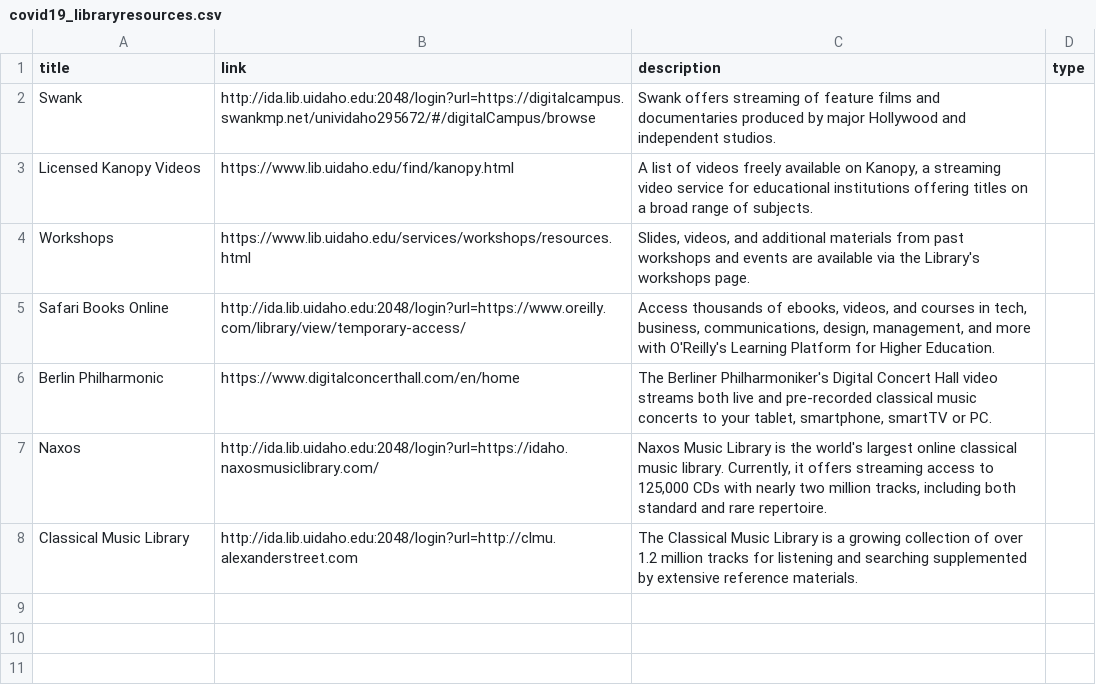
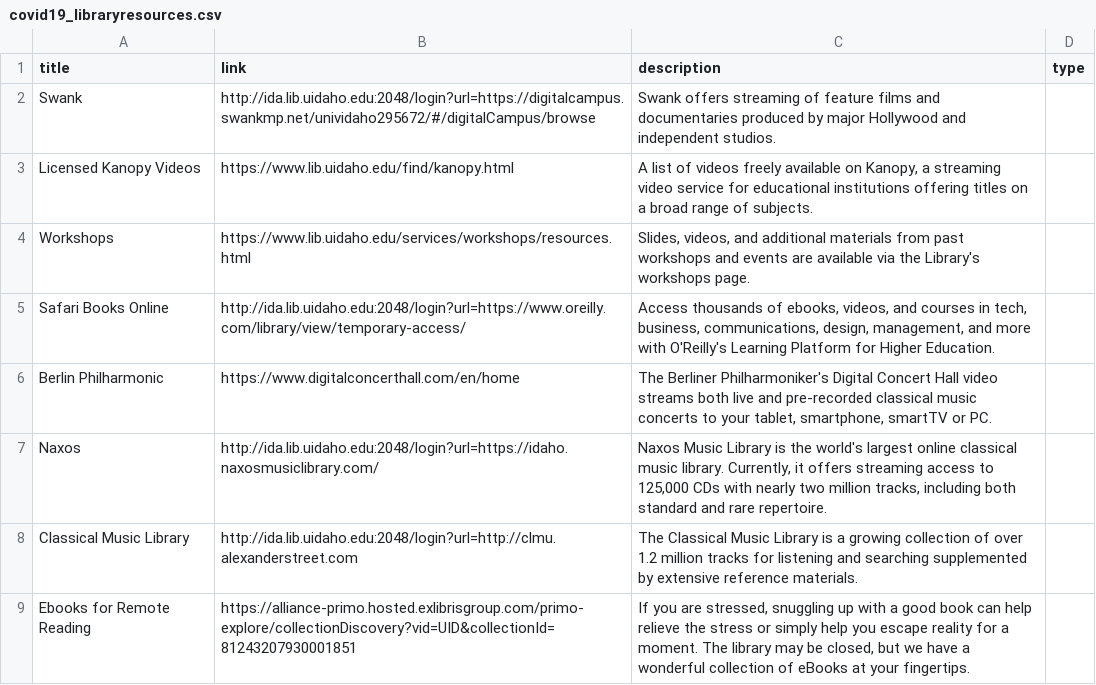
Before and after one commit to uidaholib/main-web-redesign_draft, a CSV file: _data/covid19_libraryresources.csv, drawn as a sheet.

Commit message:
add ebook display to covid resources

```diff
--- a/_data/covid19_libraryresources.csv
+++ b/_data/covid19_libraryresources.csv
@@ -8 +8,2 @@ Naxos,http://ida.lib.uidaho.edu:2048/login?url=https://idaho.naxosmusiclibrary.c
 Classical Music Library,http://ida.lib.uidaho.edu:2048/login?url=http://clmu.alexanderstreet.com,The Classical Music Library is a growing collection of over 1.2 million tracks for listening and searching supplemented by extensive reference materials.,
+Ebooks for Remote Reading,https://alliance-primo.hosted.exlibrisgroup.com/primo-explore/collectionDiscovery?vid=UID&collectionId=81243207930001851,"If you are stressed, snuggling up with a good book can help relieve the stress or simply help you escape reality for a moment. The library may be closed, but we have a wonderful collection of eBooks at your fingertips."
```
